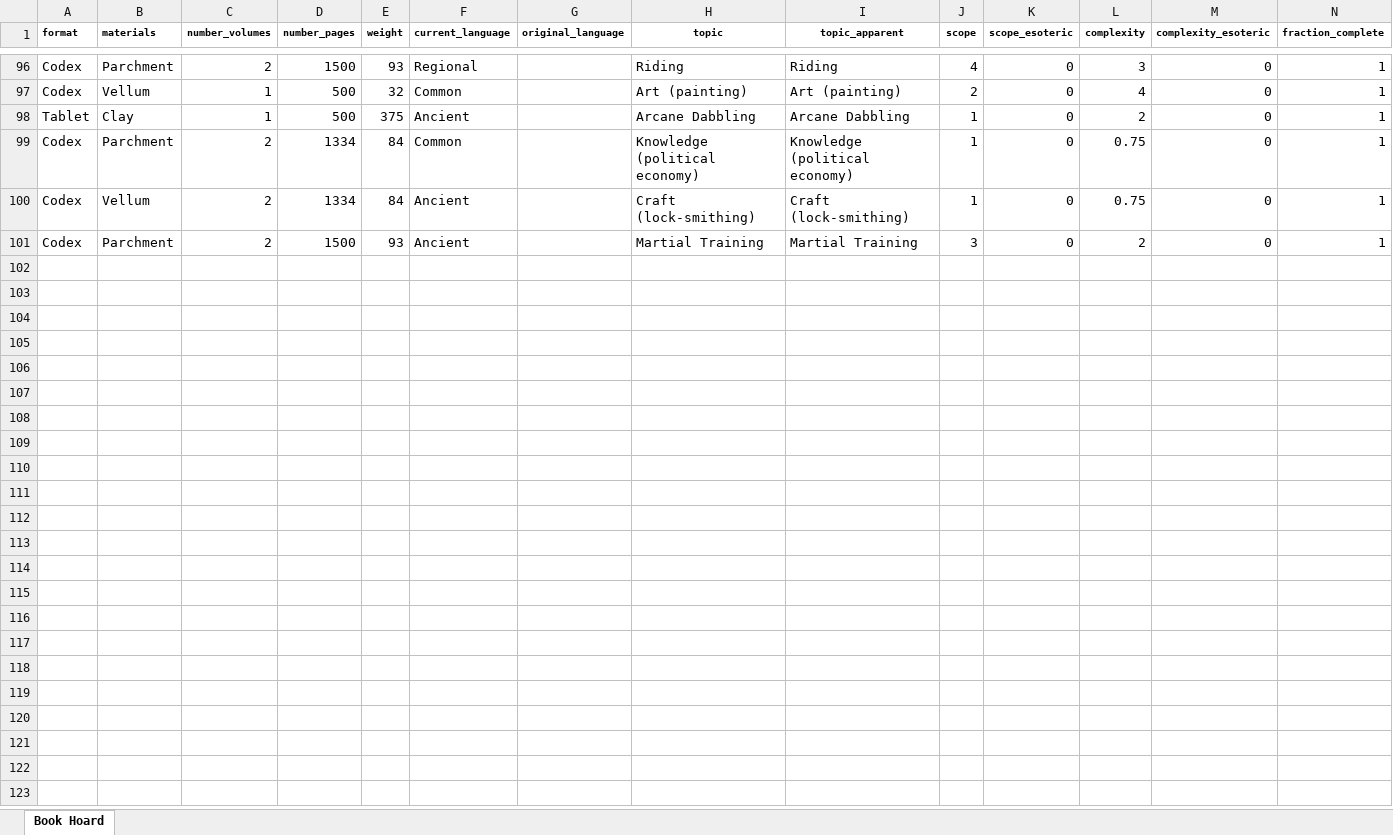
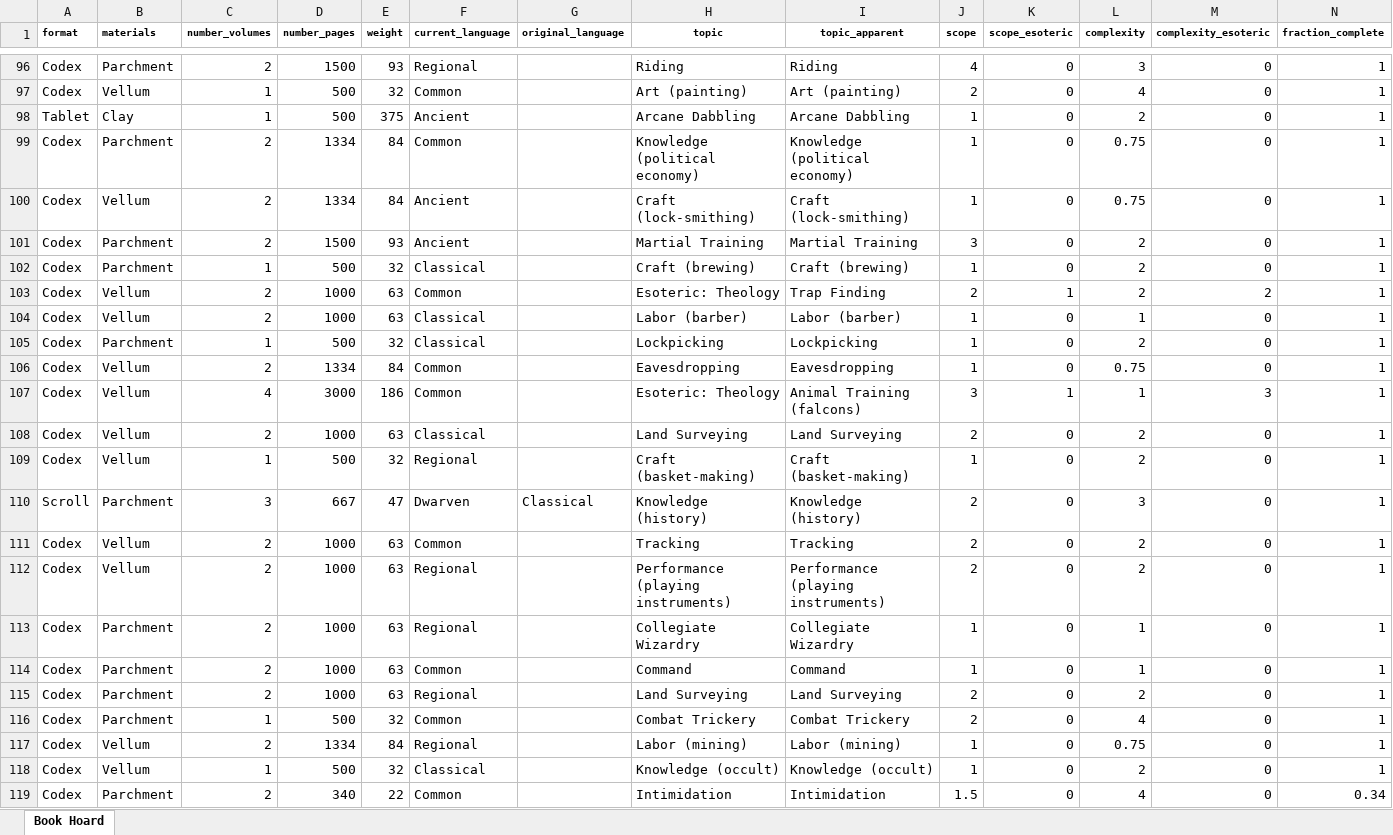
Before and after one commit to glsmith7/fantasy_books, an Excel workbook: books_spreadsheet_out.xlsx, sheet Book Hoard, drawn as a sheet; only a part is shown, gaps mark what is left out; values as stored, in another font and other column widths than the file's, no borders; rows hold the shown columns only; the diff covers the shown part only; the diff names each change by its address in the sheet, - before the commit and + after, or states it on an @@ line.

```diff
--- a/books_spreadsheet_out.xlsx (sheet Book Hoard)
+++ b/books_spreadsheet_out.xlsx (sheet Book Hoard)
+row 102: Codex | Parchment | 1 | 500 | 32 | Classical |  | Craft (brewing) | Craft (brewing) | 1 | 0 | 2 | 0 | 1
+row 103: Codex | Vellum | 2 | 1000 | 63 | Common |  | Esoteric: Theology | Trap Finding | 2 | 1 | 2 | 2 | 1
+row 104: Codex | Vellum | 2 | 1000 | 63 | Classical |  | Labor (barber) | Labor (barber) | 1 | 0 | 1 | 0 | 1
+row 105: Codex | Parchment | 1 | 500 | 32 | Classical |  | Lockpicking | Lockpicking | 1 | 0 | 2 | 0 | 1
+row 106: Codex | Vellum | 2 | 1334 | 84 | Common |  | Eavesdropping | Eavesdropping | 1 | 0 | 0.75 | 0 | 1
+row 107: Codex | Vellum | 4 | 3000 | 186 | Common |  | Esoteric: Theology | Animal Training (falcons) | 3 | 1 | 1 | 3 | 1
+row 108: Codex | Vellum | 2 | 1000 | 63 | Classical |  | Land Surveying | Land Surveying | 2 | 0 | 2 | 0 | 1
+row 109: Codex | Vellum | 1 | 500 | 32 | Regional |  | Craft (basket-making) | Craft (basket-making) | 1 | 0 | 2 | 0 | 1
+row 110: Scroll | Parchment | 3 | 667 | 47 | Dwarven | Classical | Knowledge (history) | Knowledge (history) | 2 | 0 | 3 | 0 | 1
+row 111: Codex | Vellum | 2 | 1000 | 63 | Common |  | Tracking | Tracking | 2 | 0 | 2 | 0 | 1
+row 112: Codex | Vellum | 2 | 1000 | 63 | Regional |  | Performance (playing instruments) | Performance (playing instruments) | 2 | 0 | 2 | 0 | 1
+row 113: Codex | Parchment | 2 | 1000 | 63 | Regional |  | Collegiate Wizardry | Collegiate Wizardry | 1 | 0 | 1 | 0 | 1
+row 114: Codex | Parchment | 2 | 1000 | 63 | Common |  | Command | Command | 1 | 0 | 1 | 0 | 1
+row 115: Codex | Parchment | 2 | 1000 | 63 | Regional |  | Land Surveying | Land Surveying | 2 | 0 | 2 | 0 | 1
+row 116: Codex | Parchment | 1 | 500 | 32 | Common |  | Combat Trickery | Combat Trickery | 2 | 0 | 4 | 0 | 1
+row 117: Codex | Vellum | 2 | 1334 | 84 | Regional |  | Labor (mining) | Labor (mining) | 1 | 0 | 0.75 | 0 | 1
+row 118: Codex | Vellum | 1 | 500 | 32 | Classical |  | Knowledge (occult) | Knowledge (occult) | 1 | 0 | 2 | 0 | 1
+row 119: Codex | Parchment | 2 | 340 | 22 | Common |  | Intimidation | Intimidation | 1.5 | 0 | 4 | 0 | 0.34
```
Also changed, not shown: 12 added rows elsewhere in this sheet, 6 other files.
